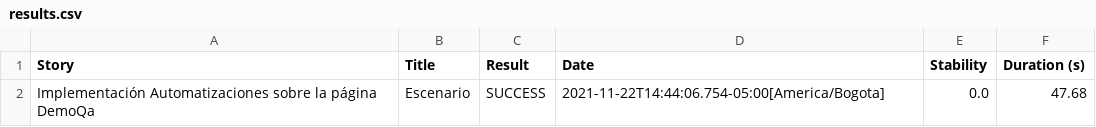
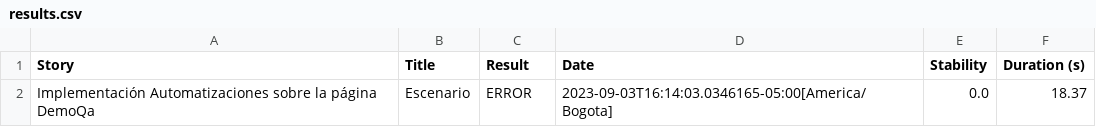
Before and after one commit to juanDsalinas/Automatizacion-Selenium, a CSV file: ScreenPlay/Projects/Solucion screenplay/target/site/serenity/results.csv, drawn as a sheet.

```diff
--- a/ScreenPlay/Projects/Solucion screenplay/target/site/serenity/results.csv
+++ b/ScreenPlay/Projects/Solucion screenplay/target/site/serenity/results.csv
@@ -1,2 +1,2 @@
 "Story","Title","Result","Date","Stability","Duration (s)"
-"Implementación Automatizaciones sobre la página DemoQa","Escenario","SUCCESS","2021-11-22T14:44:06.754-05:00[America/Bogota]","0.0","47.68"
+"Implementación Automatizaciones sobre la página DemoQa","Escenario","ERROR","2023-09-03T16:14:03.0346165-05:00[America/Bogota]","0.0","18.37"
```
Also changed, not shown: 49 other files.
